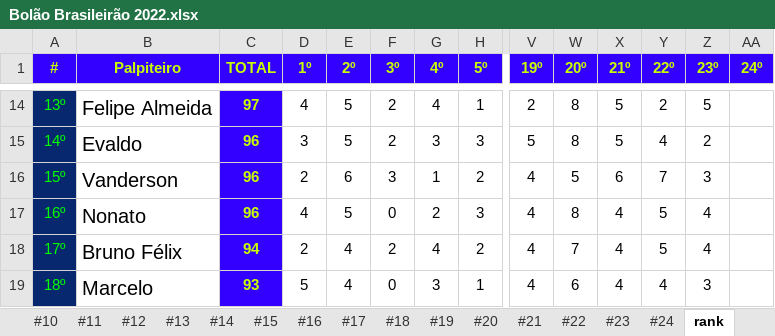
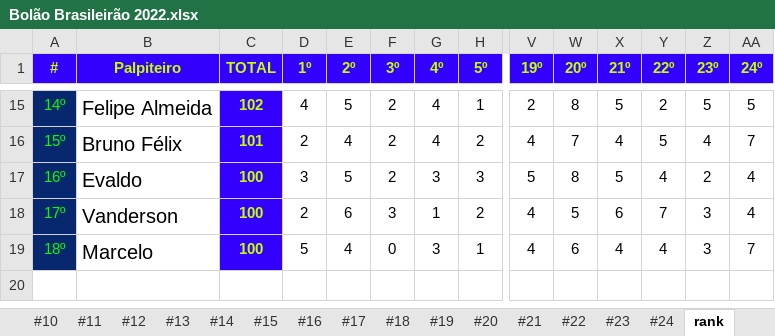
Before and after one commit to thiagogagliari/bolaobrasileirao, an Excel workbook: Bolão Brasileirão 2022.xlsx, sheet rank, drawn as a sheet; only a part is shown, gaps mark what is left out; values as stored, in another font and other column widths than the file's, no borders; removed rows and columns are numbered as before the commit, all else as after; rows hold the shown columns only; the diff covers the shown part only; the diff names each change by its address in the sheet, - before the commit and + after, or states it on an @@ line.

```diff
--- a/Bolão Brasileirão 2022.xlsx (sheet rank)
+++ b/Bolão Brasileirão 2022.xlsx (sheet rank)
-A15 (#): 13º
+A15 (#): 14º
-C15 (TOTAL): 97
+C15 (TOTAL): 102
-AA15 (24º): (empty)
+AA15 (24º): 5
+row 16: 15º | Bruno Félix | 101 | 2 | 4 | 2 | 4 | 2 | 4 | 7 | 4 | 5 | 4 | 7
-A17 (#): 14º
+A17 (#): 16º
-C17:C18 (TOTAL): 96
+C17:C18 (TOTAL): 100
-AA17:AA18 (24º): (empty)
+AA17:AA18 (24º): 4
-A18 (#): 15º
+A18 (#): 17º
-row 17: 16º | Nonato | 96 | 4 | 5 | 0 | 2 | 3 | 4 | 8 | 4 | 5 | 4
-row 18: 17º | Bruno Félix | 94 | 2 | 4 | 2 | 4 | 2 | 4 | 7 | 4 | 5 | 4
-C19 (TOTAL): 93
+C19 (TOTAL): 100
-AA19 (24º): (empty)
+AA19 (24º): 7
```
Also changed, not shown: 3 added rows, 2 removed rows and 66 edited cells elsewhere in this sheet, sheet #24, 2 other files.
